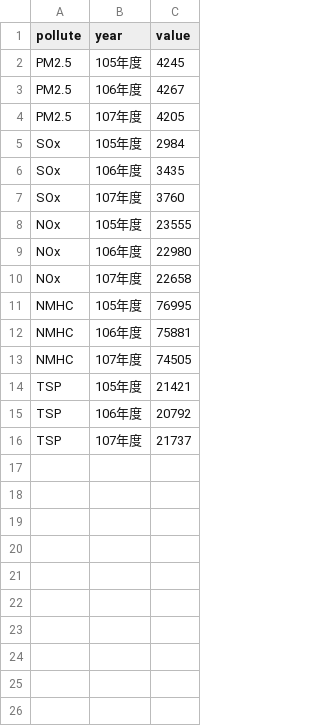
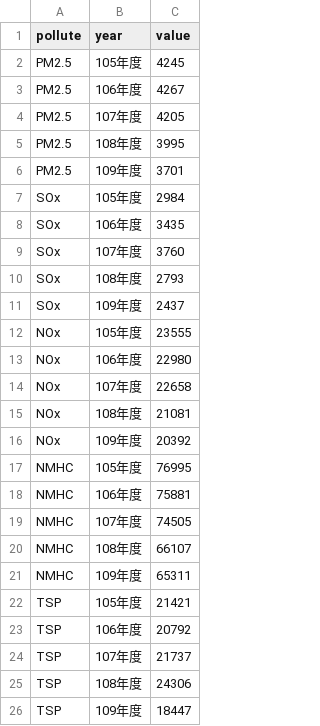
Before and after one commit to MerMerLtd/EnvDashboard, a CSV file: build/frontend/assets/csv/barchart.csv, drawn as a sheet.

Commit message:
Update barchart.csv
2021/12/15 新北市環保局網站更新內容簡表

```diff
--- a/build/frontend/assets/csv/barchart.csv
+++ b/build/frontend/assets/csv/barchart.csv
@@ -4,2 +4,4 @@ PM2.5,106年度,4267
 PM2.5,107年度,4205
+PM2.5,108年度,3995
+PM2.5,109年度,3701
 SOx,105年度,2984
@@ -7,2 +9,4 @@ SOx,106年度,3435
 SOx,107年度,3760
+SOx,108年度,2793
+SOx,109年度,2437
 NOx,105年度,23555
@@ -10,2 +14,4 @@ NOx,106年度,22980
 NOx,107年度,22658
+NOx,108年度,21081
+NOx,109年度,20392
 NMHC,105年度,76995
@@ -13,2 +19,4 @@ NMHC,106年度,75881
 NMHC,107年度,74505
+NMHC,108年度,66107
+NMHC,109年度,65311
 TSP,105年度,21421
@@ -16 +24,3 @@ TSP,106年度,20792
 TSP,107年度,21737
+TSP,108年度,24306
+TSP,109年度,18447
```
